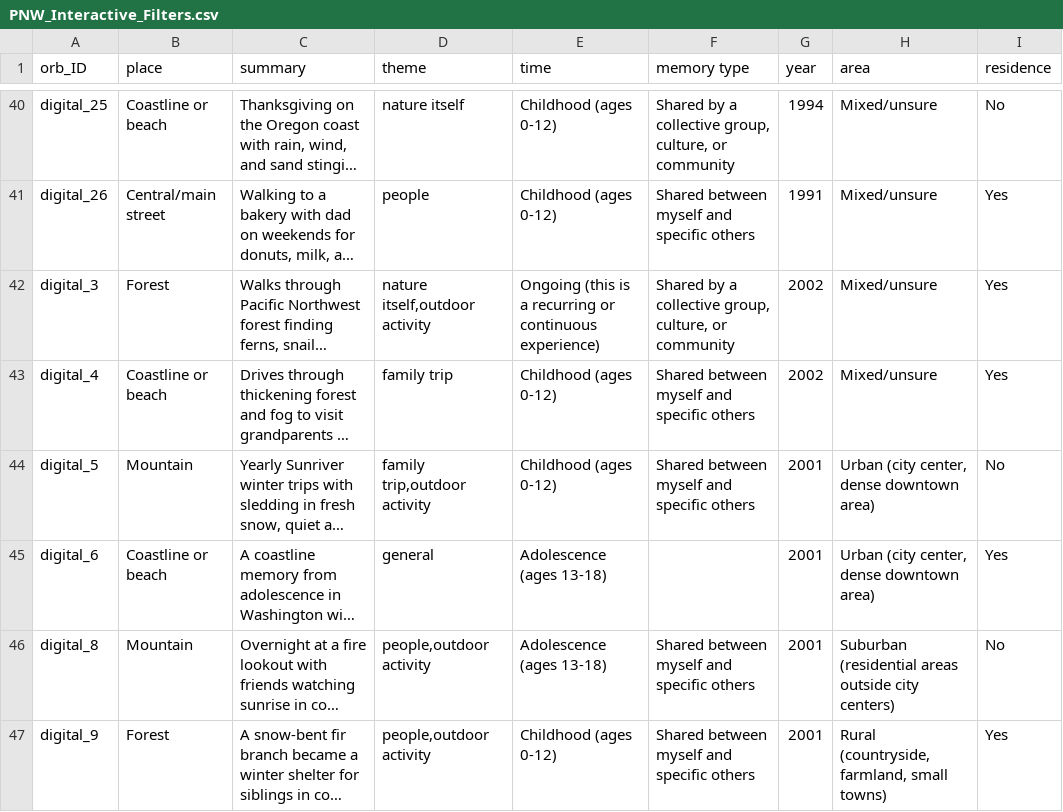
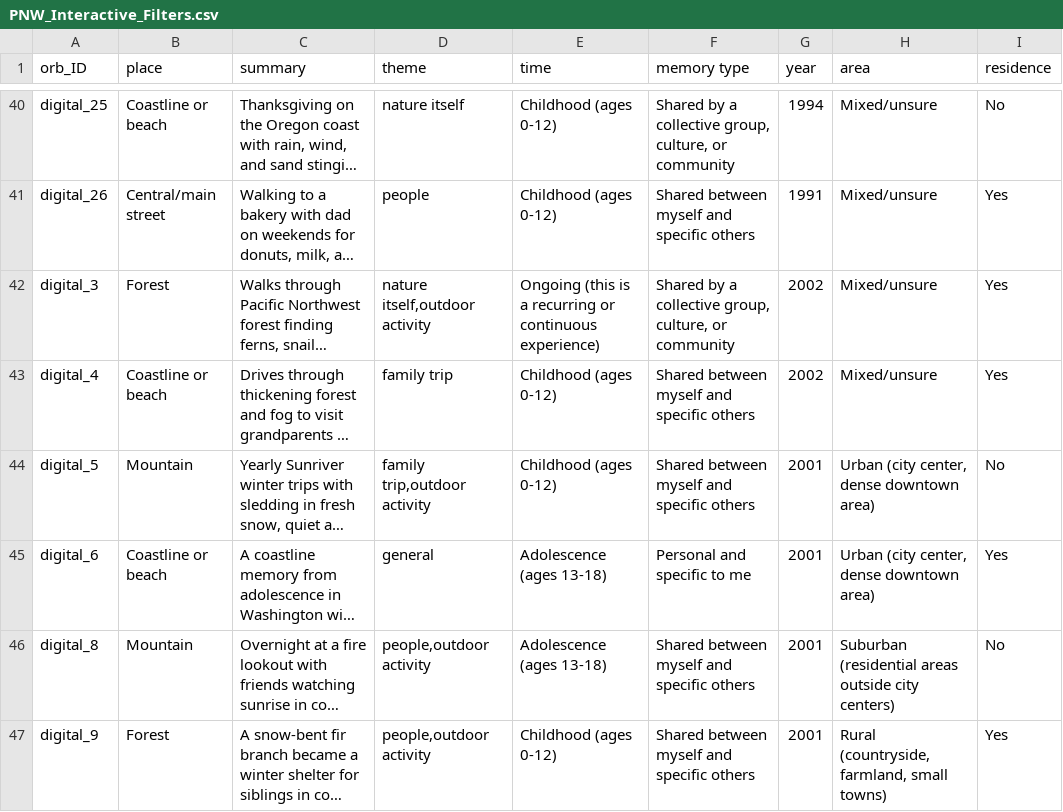
Before and after one commit to cquintos-23/pnw-maps, a CSV file: PNW_Interactive_Filters.csv, drawn as a sheet; only a part is shown, gaps mark what is left out; long unchanged cells end in …; the diff names each change by its address in the sheet, - before the commit and + after, or states it on an @@ line.

Commit message:
update

```diff
--- a/PNW_Interactive_Filters.csv
+++ b/PNW_Interactive_Filters.csv
-F45 (memory type): (empty)
+F45 (memory type): Personal and specific to me
```
